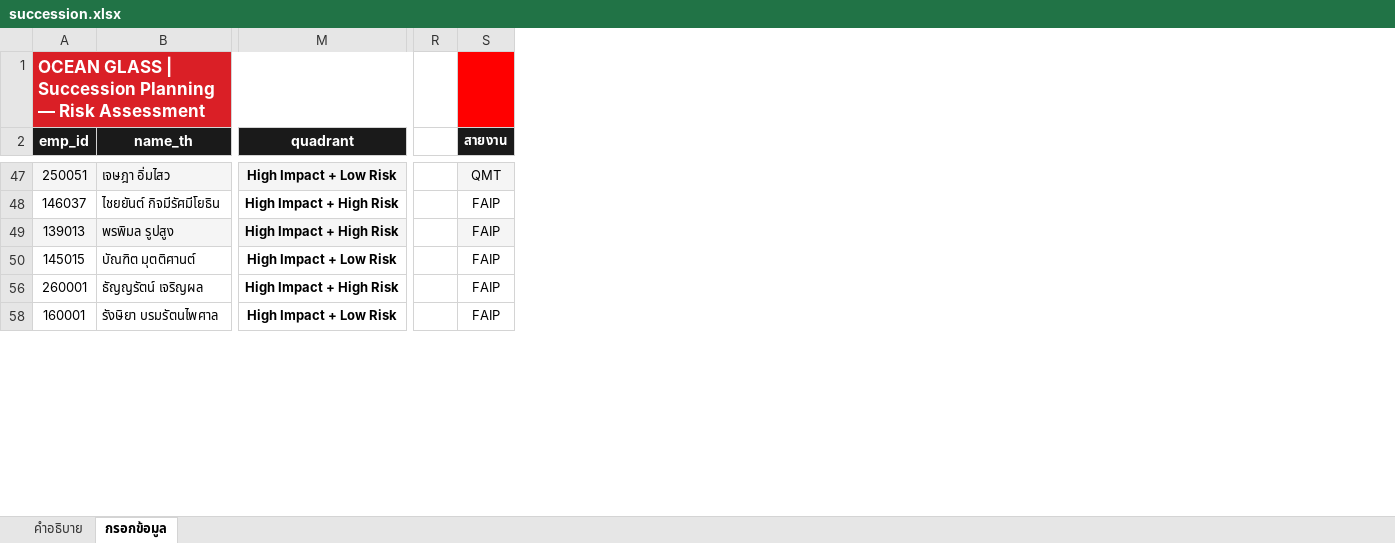
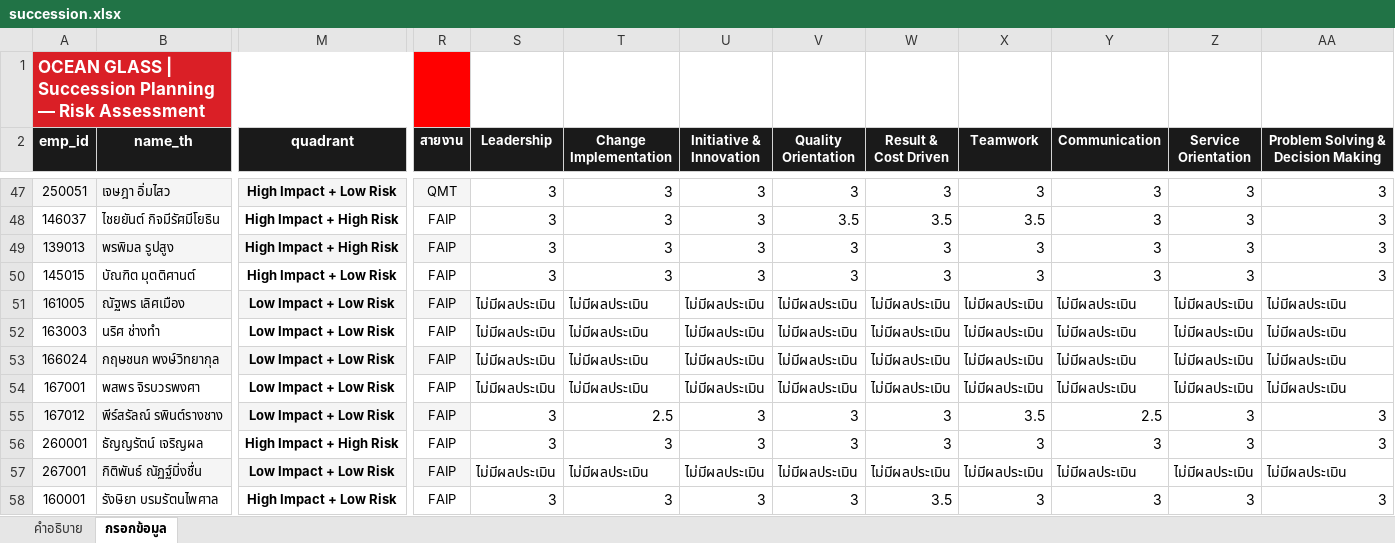
Before and after one commit to pkllimsurat-dotcom/oceanglass-orgchart, an Excel workbook: succession.xlsx, sheet กรอกข้อมูล, drawn as a sheet; only a part is shown, gaps mark what is left out; values as stored, in another font and other column widths than the file's, no borders; removed rows and columns are numbered as before the commit, all else as after; rows hold the shown columns only; the diff covers the shown part only; the diff names each change by its address in the sheet, - before the commit and + after, or states it on an @@ line.

Commit message:
Add files via upload

```diff
--- a/succession.xlsx (sheet กรอกข้อมูล)
+++ b/succession.xlsx (sheet กรอกข้อมูล)
-column R, empty
+column S (Leadership), rows 47-50: all 3; row 56: 3; row 58: 3
+column T (Change Implementation), rows 47-50: all 3; row 56: 3; row 58: 3
+column U (Initiative & Innovation), rows 47-50: all 3; row 56: 3; row 58: 3
+column V (Quality Orientation), rows 47-50: 3 | 3.5 | 3 | 3; row 56: 3; row 58: 3
+column W (Result & Cost Driven), rows 47-50: 3 | 3.5 | 3 | 3; row 56: 3; row 58: 3.5
+column X (Teamwork), rows 47-50: 3 | 3.5 | 3 | 3; row 56: 3; row 58: 3
+column Y (Communication), rows 47-50: all 3; row 56: 3; row 58: 3
+column Z (Service Orientation), rows 47-50: all 3; row 56: 3; row 58: 3
+column AA, row 2: Problem Solving & Decision Making; rows 47-50: all 3; row 56: 3; row 58: 3
+row 51: 161005 | ณัฐพร เลิศเมือง | Low Impact + Low Risk | FAIP | ไม่มีผลประเมิน | ไม่มีผลประเมิน | ไม่มีผลประเมิน | ไม่มีผลประเมิน | ไม่มีผลประเมิน | ไม่มีผลประเมิน | ไม่มีผลประเมิน | ไม่มีผลประเมิน | ไม่มีผลประเมิน
+row 52: 163003 | นริศ ช่างทำ | Low Impact + Low Risk | FAIP | ไม่มีผลประเมิน | ไม่มีผลประเมิน | ไม่มีผลประเมิน | ไม่มีผลประเมิน | ไม่มีผลประเมิน | ไม่มีผลประเมิน | ไม่มีผลประเมิน | ไม่มีผลประเมิน | ไม่มีผลประเมิน
+row 53: 166024 | กฤษชนก พงษ์วิทยากุล | Low Impact + Low Risk | FAIP | ไม่มีผลประเมิน | ไม่มีผลประเมิน | ไม่มีผลประเมิน | ไม่มีผลประเมิน | ไม่มีผลประเมิน | ไม่มีผลประเมิน | ไม่มีผลประเมิน | ไม่มีผลประเมิน | ไม่มีผลประเมิน
+row 54: 167001 | พสพร จิรบวรพงศา | Low Impact + Low Risk | FAIP | ไม่มีผลประเมิน | ไม่มีผลประเมิน | ไม่มีผลประเมิน | ไม่มีผลประเมิน | ไม่มีผลประเมิน | ไม่มีผลประเมิน | ไม่มีผลประเมิน | ไม่มีผลประเมิน | ไม่มีผลประเมิน
+row 55: 167012 | พีร์สรัลณ์ รพินต์รางชาง | Low Impact + Low Risk | FAIP | 3 | 2.5 | 3 | 3 | 3 | 3.5 | 2.5 | 3 | 3
+row 57: 267001 | กิติพันธ์ ณัฏฐ์มิ่งชื่น | Low Impact + Low Risk | FAIP | ไม่มีผลประเมิน | ไม่มีผลประเมิน | ไม่มีผลประเมิน | ไม่มีผลประเมิน | ไม่มีผลประเมิน | ไม่มีผลประเมิน | ไม่มีผลประเมิน | ไม่มีผลประเมิน | ไม่มีผลประเมิน
```
Also changed, not shown: 23 added rows and 19 edited cells elsewhere in this sheet, hidden cells.
